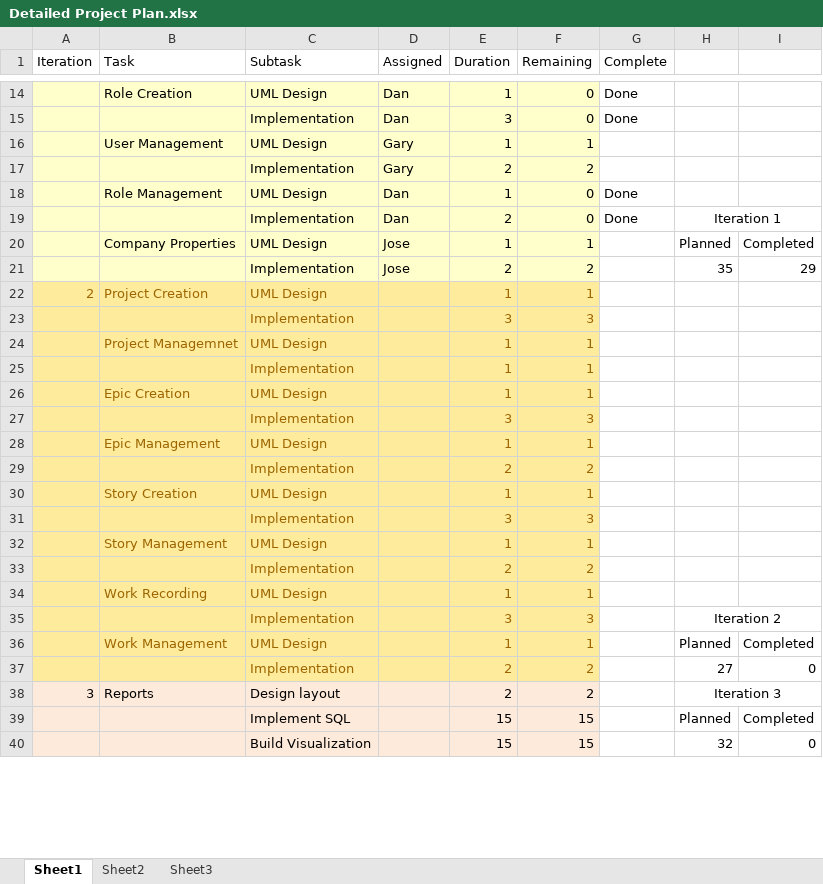
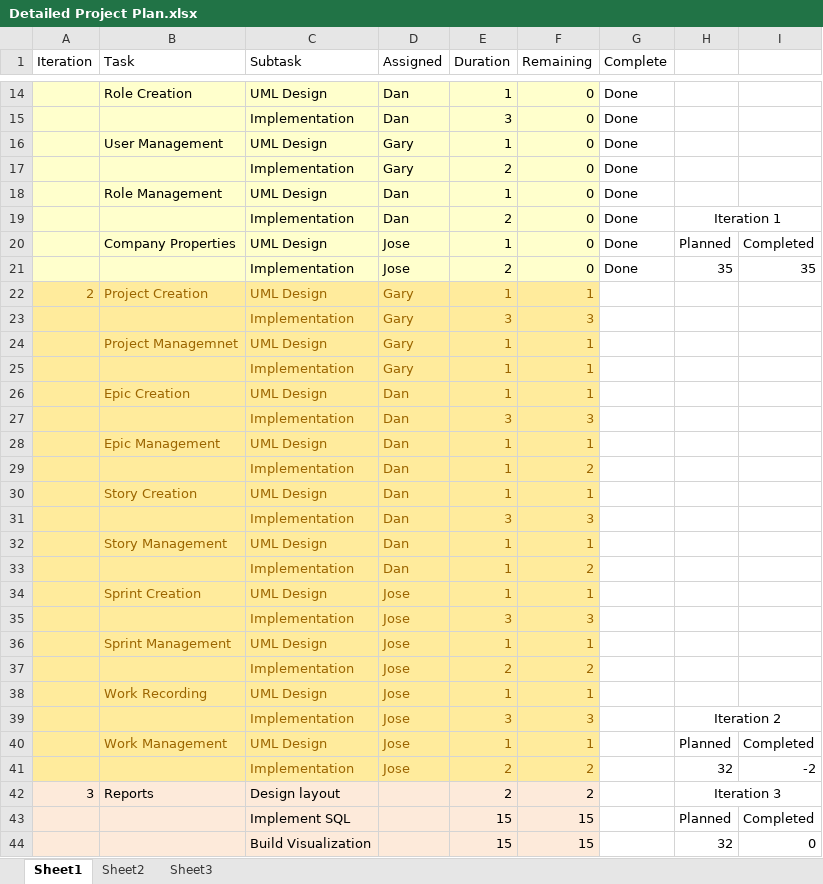
Before and after one commit to DanLain/ProjectManagement, an Excel workbook: Project Plan/Detailed Project Plan.xlsx, sheet Sheet1, drawn as a sheet; only a part is shown, gaps mark what is left out; values as stored, in another font and other column widths than the file's, no borders; addresses are those after the commit; the diff covers the shown part only; the diff names each change by its address in the sheet, - before the commit and + after, or states it on an @@ line.

Commit message:
Updated Project Plan

```diff
--- a/Project Plan/Detailed Project Plan.xlsx (sheet Sheet1)
+++ b/Project Plan/Detailed Project Plan.xlsx (sheet Sheet1)
-F16 (Remaining): 1
+F16 (Remaining): 0
-G16:G17 (Complete): (empty)
+G16:G17 (Complete): Done
-F17 (Remaining): 2
+F17 (Remaining): 0
-F20 (Remaining): 1
+F20 (Remaining): 0
-G20:G21 (Complete): (empty)
+G20:G21 (Complete): Done
-F21 (Remaining): 2
+F21 (Remaining): 0
-I21: 29
+I21: 35
-D22:D25 (Assigned): (empty)
+D22:D25 (Assigned): Gary
-D26:D32 (Assigned): (empty)
+D26:D32 (Assigned): Dan
-E29 (Duration): 2
+E29 (Duration): 1
+row 33:  |  | Implementation | Dan | 1 | 2
+row 34:  | Sprint Creation | UML Design | Jose | 1 | 1
+row 35:  |  | Implementation | Jose | 3 | 3
+row 36:  | Sprint Management | UML Design | Jose | 1 | 1
-D37:D41 (Assigned): (empty)
+D37:D41 (Assigned): Jose
-H41: 27
+H41: 32
-I41: 0
+I41: -2
```
Also changed, not shown: 1 added row and 1 removed row elsewhere in this sheet, formulas that keep their value.
